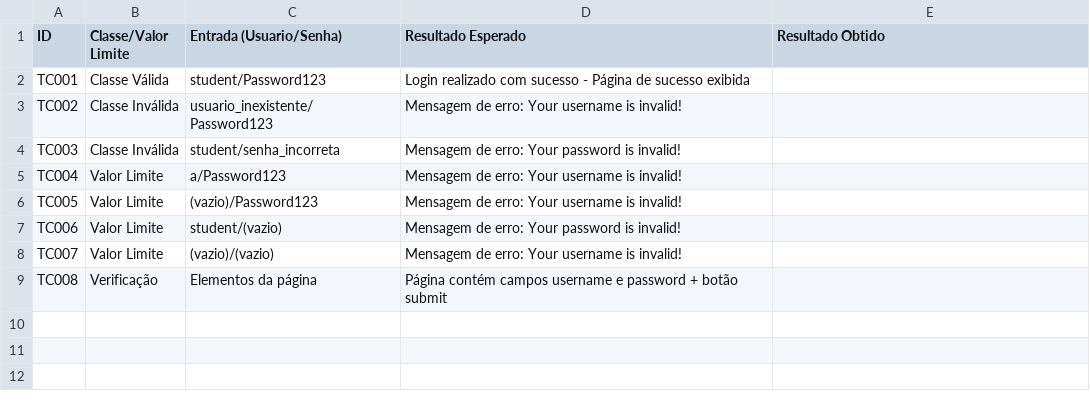
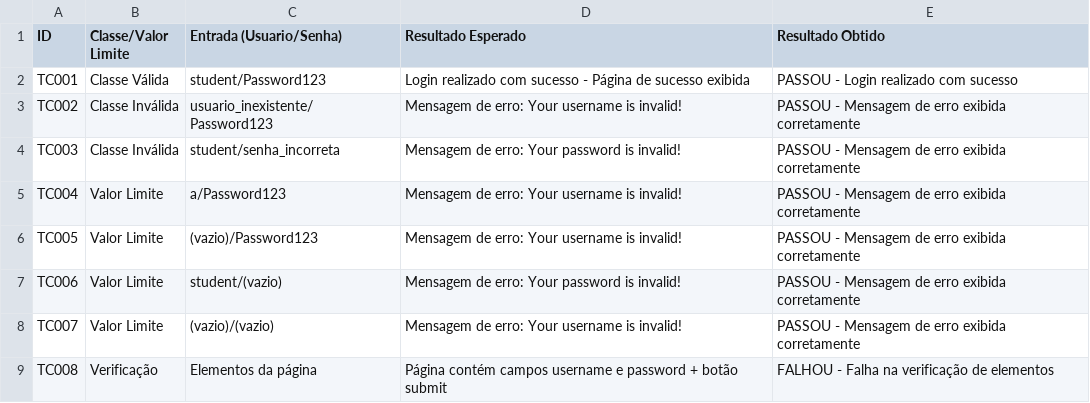
Before and after one commit to Acciolyy/introducao-automacao-de-testes, a CSV file: casos_de_teste.csv, drawn as a sheet.

```diff
--- a/casos_de_teste.csv
+++ b/casos_de_teste.csv
@@ -1,9 +1,9 @@
 ID,Classe/Valor Limite,Entrada (Usuario/Senha),Resultado Esperado,Resultado Obtido
-TC001,Classe Válida,student/Password123,Login realizado com sucesso - Página de sucesso exibida,
-TC002,Classe Inválida,usuario_inexistente/Password123,Mensagem de erro: Your username is invalid!,
-TC003,Classe Inválida,student/senha_incorreta,Mensagem de erro: Your password is invalid!,
-TC004,Valor Limite,a/Password123,Mensagem de erro: Your username is invalid!,
-TC005,Valor Limite,(vazio)/Password123,Mensagem de erro: Your username is invalid!,
-TC006,Valor Limite,student/(vazio),Mensagem de erro: Your password is invalid!,
-TC007,Valor Limite,(vazio)/(vazio),Mensagem de erro: Your username is invalid!,
-TC008,Verificação,Elementos da página,Página contém campos username e password + botão submit,
+TC001,Classe Válida,student/Password123,Login realizado com sucesso - Página de sucesso exibida,PASSOU - Login realizado com sucesso
+TC002,Classe Inválida,usuario_inexistente/Password123,Mensagem de erro: Your username is invalid!,PASSOU - Mensagem de erro exibida corretamente
+TC003,Classe Inválida,student/senha_incorreta,Mensagem de erro: Your password is invalid!,PASSOU - Mensagem de erro exibida corretamente
+TC004,Valor Limite,a/Password123,Mensagem de erro: Your username is invalid!,PASSOU - Mensagem de erro exibida corretamente
+TC005,Valor Limite,(vazio)/Password123,Mensagem de erro: Your username is invalid!,PASSOU - Mensagem de erro exibida corretamente
+TC006,Valor Limite,student/(vazio),Mensagem de erro: Your password is invalid!,PASSOU - Mensagem de erro exibida corretamente
+TC007,Valor Limite,(vazio)/(vazio),Mensagem de erro: Your username is invalid!,PASSOU - Mensagem de erro exibida corretamente
+TC008,Verificação,Elementos da página,Página contém campos username e password + botão submit,FALHOU - Falha na verificação de elementos
```
Also changed, not shown: 6 other files.
